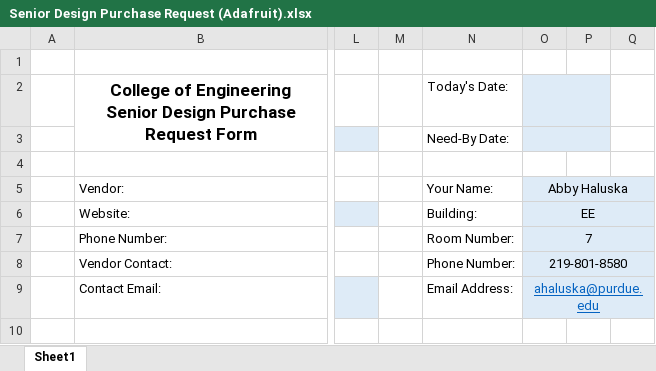
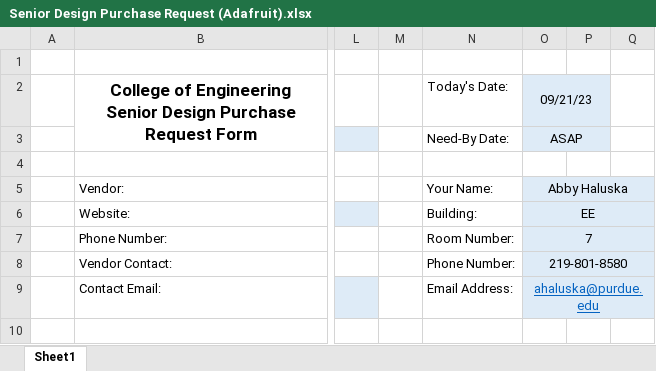
Before and after one commit to CameronMccutcheon02/ECE477, an Excel workbook: Mechanics/Senior Design Purchase Request (Adafruit).xlsx, sheet Sheet1, drawn as a sheet; only a part is shown, gaps mark what is left out; values as stored, in another font and other column widths than the file's, no borders; the diff names each change by its address in the sheet, - before the commit and + after, or states it on an @@ line.

```diff
--- a/Mechanics/Senior Design Purchase Request (Adafruit).xlsx (sheet Sheet1)
+++ b/Mechanics/Senior Design Purchase Request (Adafruit).xlsx (sheet Sheet1)
-O2: (empty)
+O2: 09/21/23
-O3: (empty)
+O3: ASAP
```
Also changed, not shown: 3 other files.
